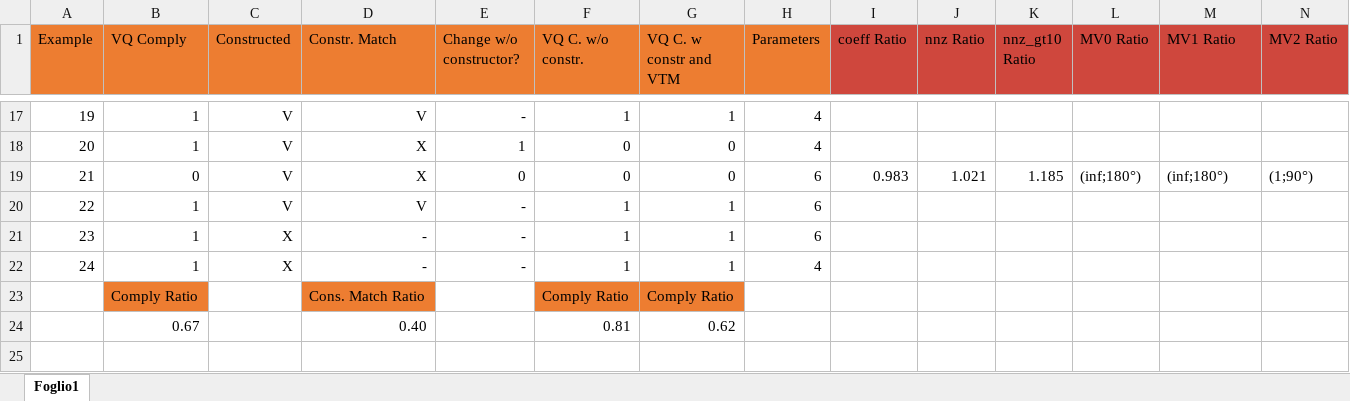
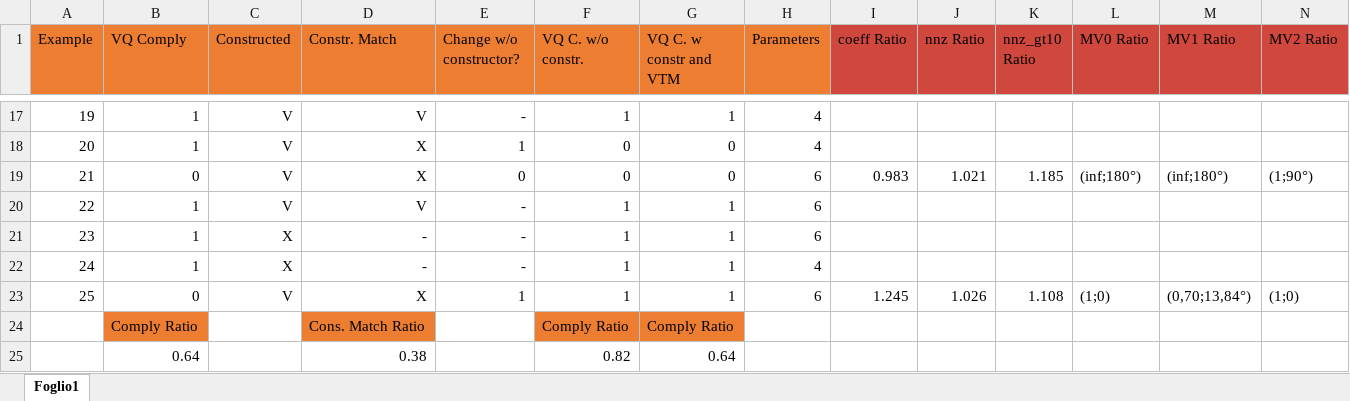
Before and after one commit to CostantinoTaranto/AMC_Model, an Excel workbook: examples-tracking/matlab_examples-summary.xlsx, sheet Foglio1, drawn as a sheet; only a part is shown, gaps mark what is left out; values as stored, in another font and other column widths than the file's, no borders; conditional formats not drawn; removed rows and columns are numbered as before the commit, all else as after; rows hold the shown columns only; the diff names each change by its address in the sheet, - before the commit and + after, or states it on an @@ line.

Commit message:
Example 25 added and ecample inventory created

```diff
--- a/examples-tracking/matlab_examples-summary.xlsx (sheet Foglio1)
+++ b/examples-tracking/matlab_examples-summary.xlsx (sheet Foglio1)
+row 23: 25 | 0 | V | X | 1 | 1 | 1 | 6 | 1.245 | 1.026 | 1.108 | (1;0) | (0,70;13,84°) | (1;0)
-row 24:  | 0.67 |  | 0.40 |  | 0.81 | 0.62
+row 25:  | 0.64 |  | 0.38 |  | 0.82 | 0.64
```
Also changed, not shown: 6 other files.
